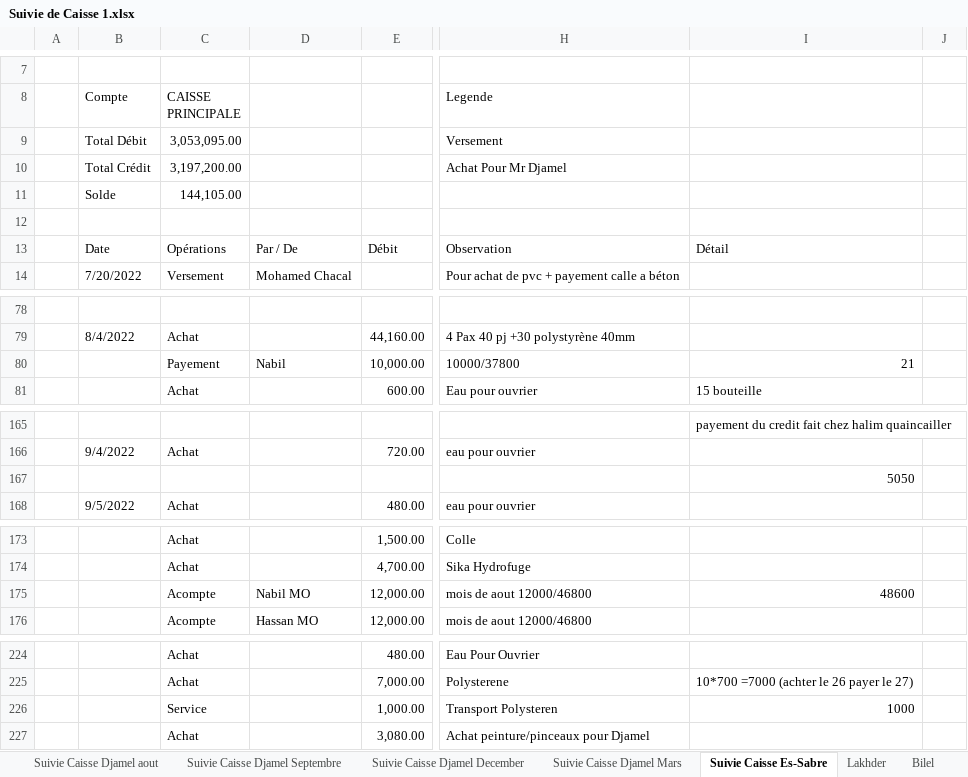
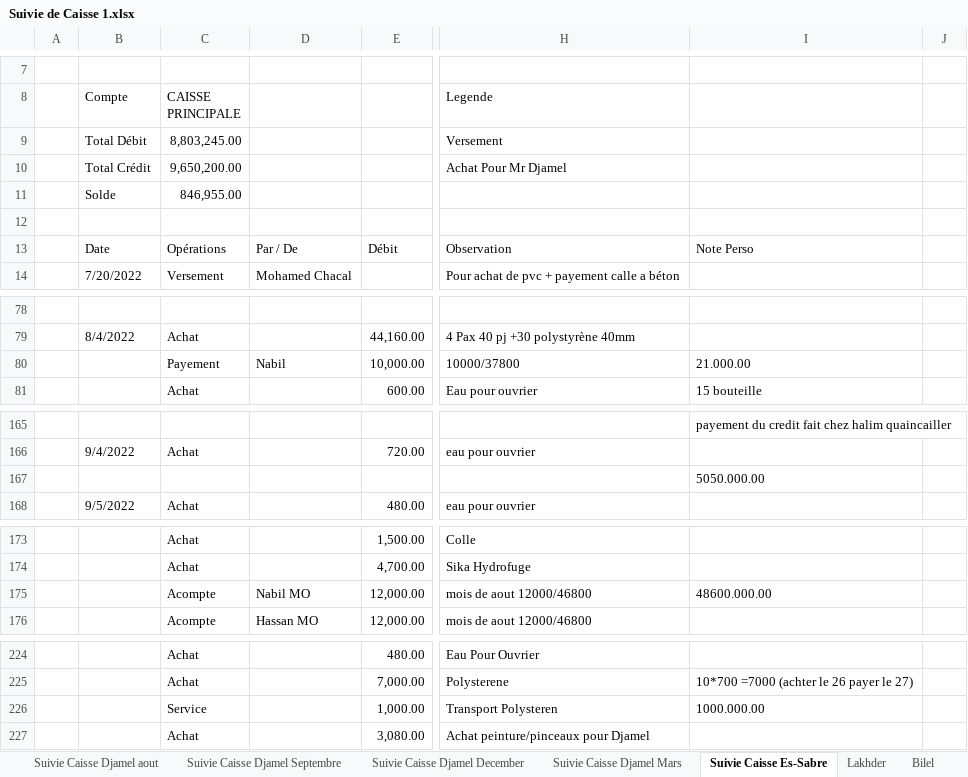
Before and after one commit to Es-Sabre/Caisse, an Excel workbook: Suivie de Caisse 1.xlsx, sheet Suivie Caisse Es-Sabre, drawn as a sheet; only a part is shown, gaps mark what is left out; values as stored, in another font and other column widths than the file's, no cell formats; conditional formats and table styles not drawn; the diff covers the shown part only; the diff names each change by its address in the sheet, - before the commit and + after, or states it on an @@ line.

Commit message:
Journal de chantier + suivie ciment

```diff
--- a/Suivie de Caisse 1.xlsx (sheet Suivie Caisse Es-Sabre)
+++ b/Suivie de Caisse 1.xlsx (sheet Suivie Caisse Es-Sabre)
-C9 (CAISSE PRINCIPALE): 3,053,095.00
+C9 (CAISSE PRINCIPALE): 8,803,245.00
-C10 (CAISSE PRINCIPALE): 3,197,200.00
+C10 (CAISSE PRINCIPALE): 9,650,200.00
-C11 (CAISSE PRINCIPALE): 144,105.00
+C11 (CAISSE PRINCIPALE): 846,955.00
-I13: Détail
+I13: Note Perso
-I80: 21
+I80: 21.000.00
-I167: 5050
+I167: 5050.000.00
-I175: 48600
+I175: 48600.000.00
-I226: 1000
+I226: 1000.000.00
```
Also changed, not shown: 95 added rows, 6 removed rows and 17 edited cells elsewhere in this sheet, sheet Bilel, sheet Suivie Caisse Djamel Mars, sheet Feuil1, other sheet tabs, cell formats, 31 other files.
